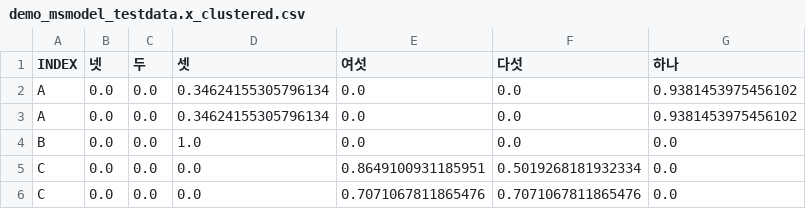
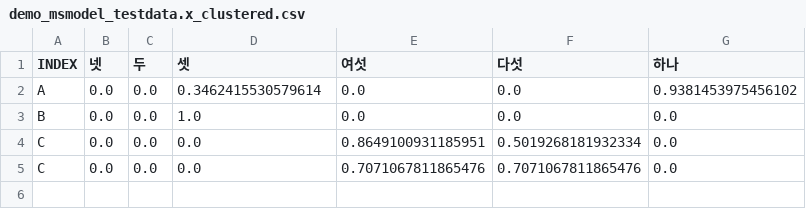
Before and after one commit to nwae/nwae, a CSV file: app.data/models/demo_msmodel_testdata.x_clustered.csv, drawn as a sheet.

```diff
--- a/app.data/models/demo_msmodel_testdata.x_clustered.csv
+++ b/app.data/models/demo_msmodel_testdata.x_clustered.csv
@@ -1,4 +1,3 @@
 INDEX,넷,두,셋,여섯,다섯,하나
-A,0.0,0.0,0.34624155305796134,0.0,0.0,0.9381453975456102
-A,0.0,0.0,0.34624155305796134,0.0,0.0,0.9381453975456102
+A,0.0,0.0,0.3462415530579614,0.0,0.0,0.9381453975456102
 B,0.0,0.0,1.0,0.0,0.0,0.0
```
Also changed, not shown: 6 other files.
